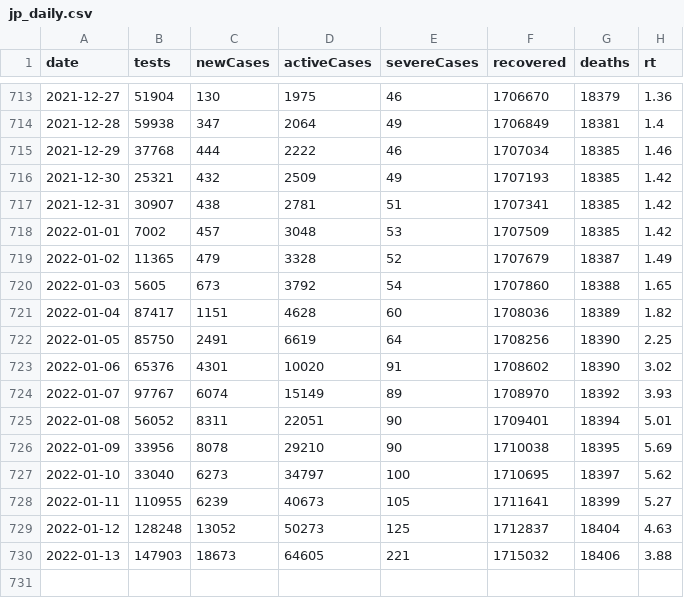
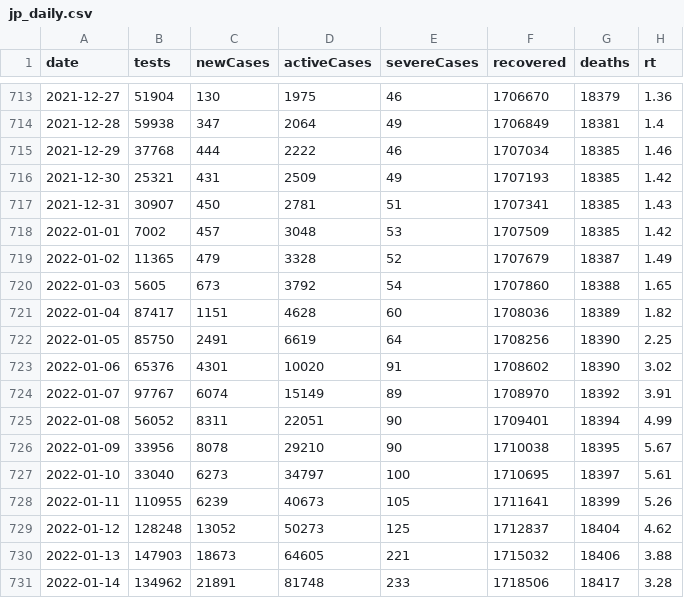
Before and after one commit to kj-9/covid19jp, a CSV file: data-raw/dist/jp_daily.csv, drawn as a sheet; only a part is shown, gaps mark what is left out.

```diff
--- a/data-raw/dist/jp_daily.csv
+++ b/data-raw/dist/jp_daily.csv
@@ -715,4 +715,4 @@ date,tests,newCases,activeCases,severeCases,recovered,deaths,rt
 2021-12-29,37768,444,2222,46,1707034,18385,1.46
-2021-12-30,25321,432,2509,49,1707193,18385,1.42
-2021-12-31,30907,438,2781,51,1707341,18385,1.42
+2021-12-30,25321,431,2509,49,1707193,18385,1.42
+2021-12-31,30907,450,2781,51,1707341,18385,1.43
 2022-01-01,7002,457,3048,53,1707509,18385,1.42
@@ -723,8 +723,9 @@ date,tests,newCases,activeCases,severeCases,recovered,deaths,rt
 2022-01-06,65376,4301,10020,91,1708602,18390,3.02
-2022-01-07,97767,6074,15149,89,1708970,18392,3.93
-2022-01-08,56052,8311,22051,90,1709401,18394,5.01
-2022-01-09,33956,8078,29210,90,1710038,18395,5.69
-2022-01-10,33040,6273,34797,100,1710695,18397,5.62
-2022-01-11,110955,6239,40673,105,1711641,18399,5.27
-2022-01-12,128248,13052,50273,125,1712837,18404,4.63
+2022-01-07,97767,6074,15149,89,1708970,18392,3.91
+2022-01-08,56052,8311,22051,90,1709401,18394,4.99
+2022-01-09,33956,8078,29210,90,1710038,18395,5.67
+2022-01-10,33040,6273,34797,100,1710695,18397,5.61
+2022-01-11,110955,6239,40673,105,1711641,18399,5.26
+2022-01-12,128248,13052,50273,125,1712837,18404,4.62
 2022-01-13,147903,18673,64605,221,1715032,18406,3.88
+2022-01-14,134962,21891,81748,233,1718506,18417,3.28
```
Also changed, not shown: 8 other files.
